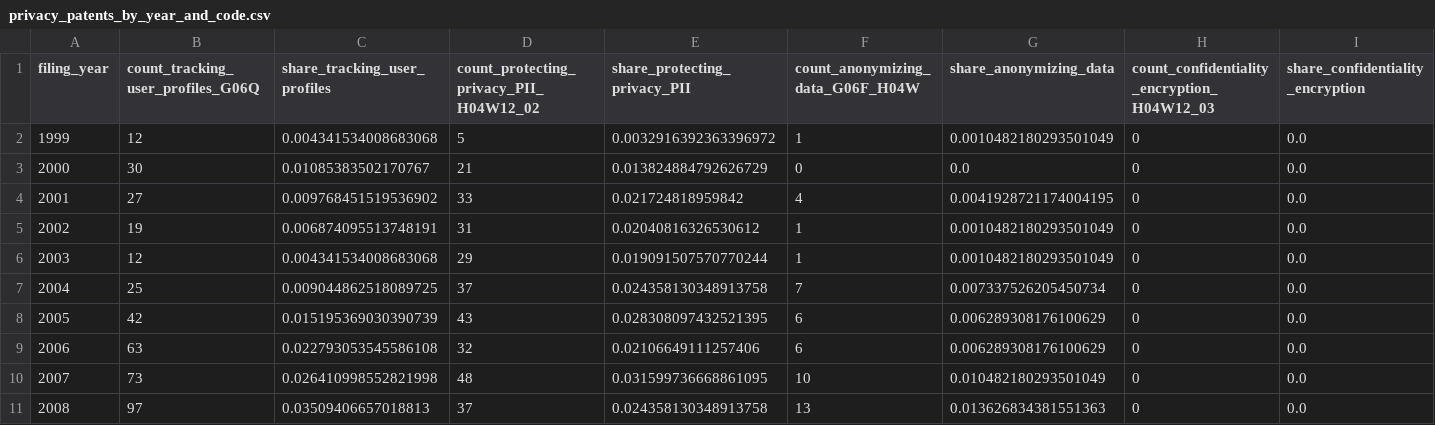
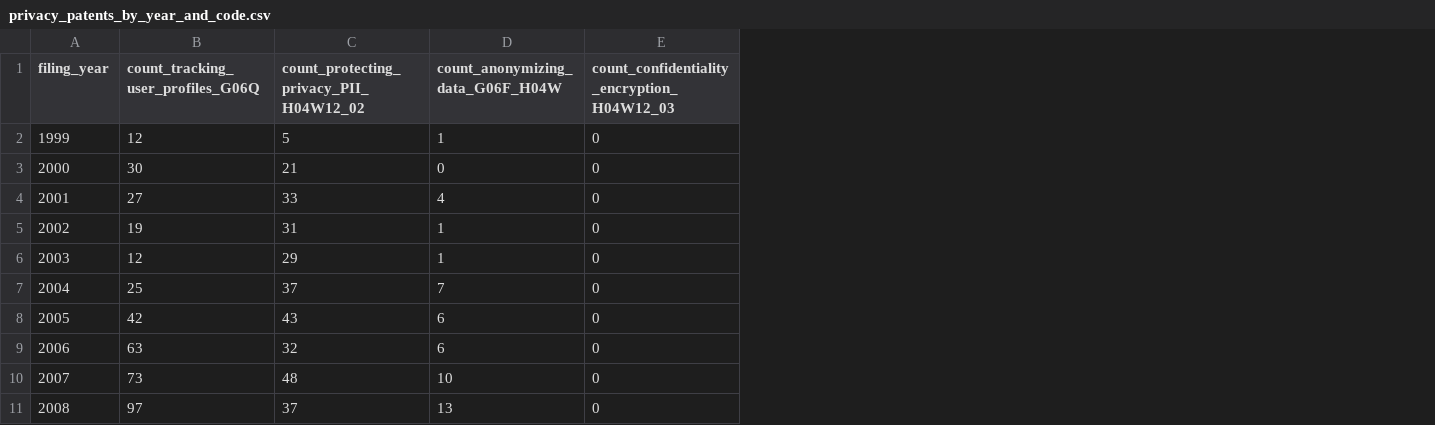
Before and after one commit to HC-Geopolitics-Innovation/Miric-Roh-Jia-OrgSciSIProposal, a CSV file: R - Results/R1.2 - Tables/R1.2.2 - X1 - Example of Research Enabled by LLM Pipeline/R1.2.2.2 - X1.3 - Notebooks for Analysis/Figure 5/privacy_patents_by_year_and_code.csv, drawn as a sheet; only a part is shown; the diff names each change by its address in the sheet, - before the commit and + after, or states it on an @@ line.

Commit message:
Update Figure 5 Panel A to plot raw patent counts without shares, re-execute notebook, and recompile PDFs

```diff
--- a/R - Results/R1.2 - Tables/R1.2.2 - X1 - Example of Research Enabled by LLM Pipeline/R1.2.2.2 - X1.3 - Notebooks for Analysis/Figure 5/privacy_patents_by_year_and_code.csv
+++ b/R - Results/R1.2 - Tables/R1.2.2 - X1 - Example of Research Enabled by LLM Pipeline/R1.2.2.2 - X1.3 - Notebooks for Analysis/Figure 5/privacy_patents_by_year_and_code.csv
-column C (share_tracking_user_profiles), rows 2-11: 0.004341534008683068 | 0.01085383502170767 | 0.009768451519536902 | 0.006874095513748191 | 0.004341534008683068 | 0.009044862518089725 | 0.015195369030390739 | 0.022793053545586108 | 0.026410998552821998 | 0.03509406657018813
-column E (share_protecting_privacy_PII), rows 2-11: 0.0032916392363396972 | 0.013824884792626729 | 0.021724818959842 | 0.02040816326530612 | 0.019091507570770244 | 0.024358130348913758 | 0.028308097432521395 | 0.02106649111257406 | 0.031599736668861095 | 0.024358130348913758
-column G (share_anonymizing_data), rows 2-11: 0.0010482180293501049 | 0.0 | 0.0041928721174004195 | 0.0010482180293501049 | 0.0010482180293501049 | 0.007337526205450734 | 0.006289308176100629 | 0.006289308176100629 | 0.010482180293501049 | 0.013626834381551363
-column I (share_confidentiality_encryption), rows 2-11: all 0.0
```
Also changed, not shown: 19 other files.
